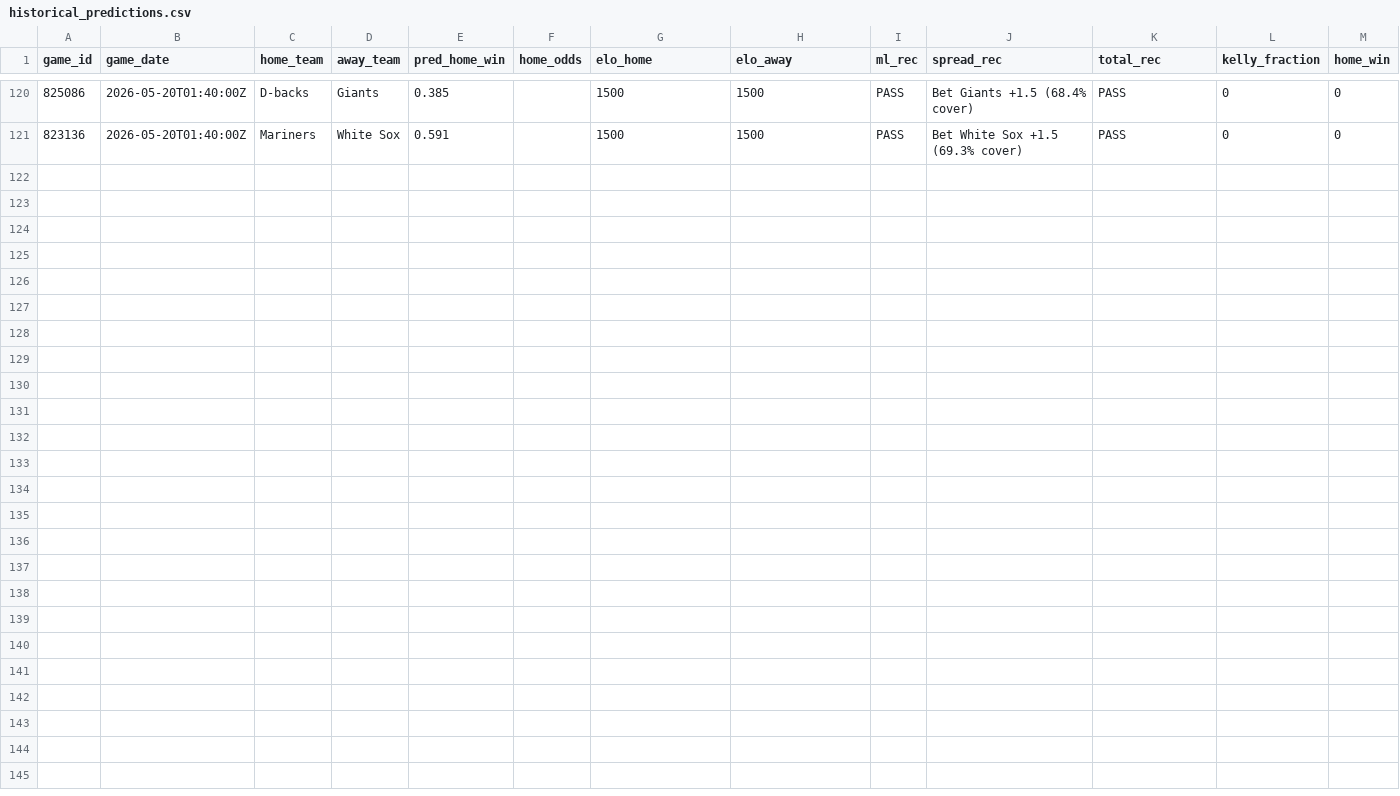
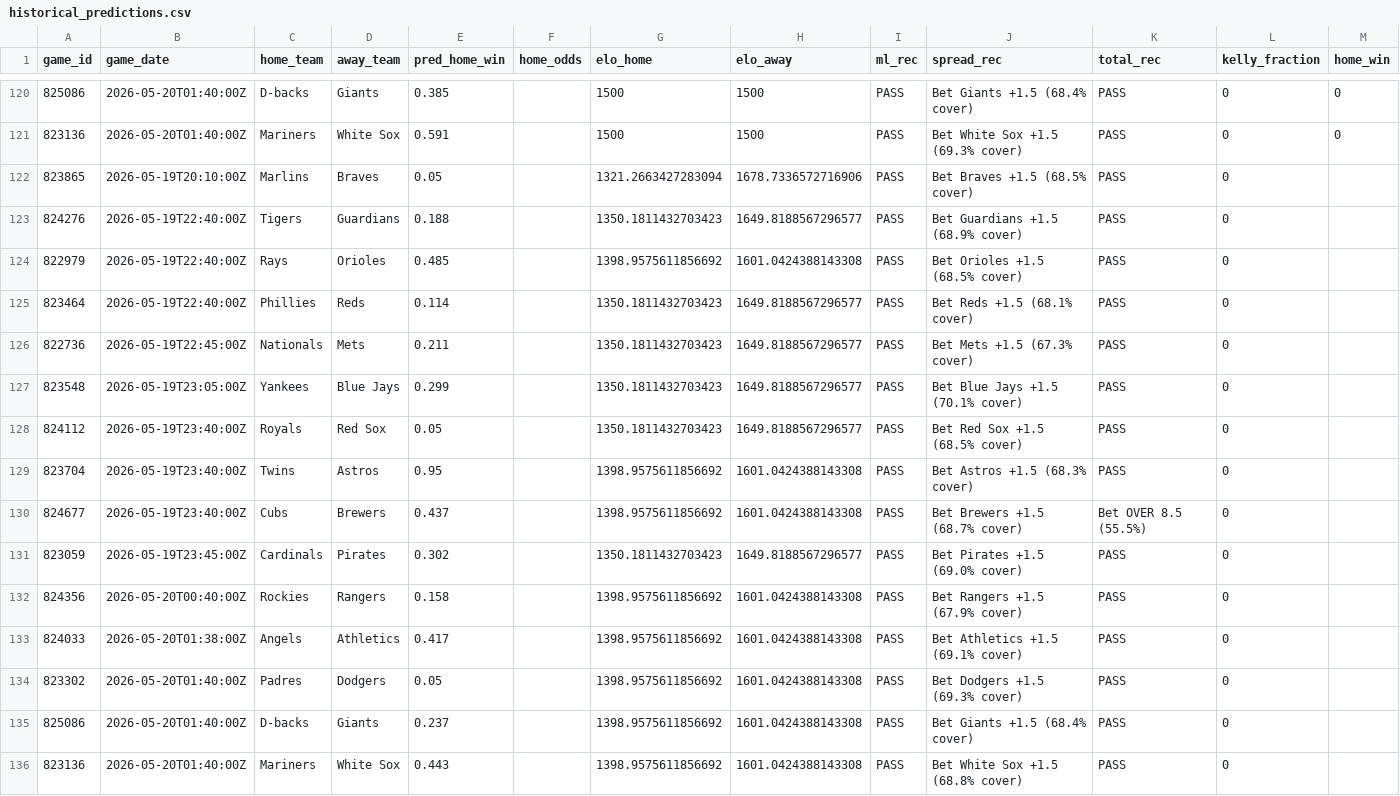
Before and after one commit to wujoshnjr/mlb-prediction-app, a CSV file: data/historical_predictions.csv, drawn as a sheet; only a part is shown, gaps mark what is left out.

```diff
--- a/data/historical_predictions.csv
+++ b/data/historical_predictions.csv
@@ -121 +121,16 @@ game_id,game_date,home_team,away_team,pred_home_win,home_odds,elo_home,elo_away,
 823136,2026-05-20T01:40:00Z,Mariners,White Sox,0.591,,1500,1500,PASS,Bet White Sox +1.5 (69.3% cover),PASS,0,0
+823865,2026-05-19T20:10:00Z,Marlins,Braves,0.05,,1321.2663427283094,1678.7336572716906,PASS,Bet Braves +1.5 (68.5% cover),PASS,0,
+824276,2026-05-19T22:40:00Z,Tigers,Guardians,0.188,,1350.1811432703423,1649.8188567296577,PASS,Bet Guardians +1.5 (68.9% cover),PASS,0,
+822979,2026-05-19T22:40:00Z,Rays,Orioles,0.485,,1398.9575611856692,1601.0424388143308,PASS,Bet Orioles +1.5 (68.5% cover),PASS,0,
+823464,2026-05-19T22:40:00Z,Phillies,Reds,0.114,,1350.1811432703423,1649.8188567296577,PASS,Bet Reds +1.5 (68.1% cover),PASS,0,
+822736,2026-05-19T22:45:00Z,Nationals,Mets,0.211,,1350.1811432703423,1649.8188567296577,PASS,Bet Mets +1.5 (67.3% cover),PASS,0,
+823548,2026-05-19T23:05:00Z,Yankees,Blue Jays,0.299,,1350.1811432703423,1649.8188567296577,PASS,Bet Blue Jays +1.5 (70.1% cover),PASS,0,
+824112,2026-05-19T23:40:00Z,Royals,Red Sox,0.05,,1350.1811432703423,1649.8188567296577,PASS,Bet Red Sox +1.5 (68.5% cover),PASS,0,
+823704,2026-05-19T23:40:00Z,Twins,Astros,0.95,,1398.9575611856692,1601.0424388143308,PASS,Bet Astros +1.5 (68.3% cover),PASS,0,
+824677,2026-05-19T23:40:00Z,Cubs,Brewers,0.437,,1398.9575611856692,1601.0424388143308,PASS,Bet Brewers +1.5 (68.7% cover),Bet OVER 8.5 (55.5%),0,
+823059,2026-05-19T23:45:00Z,Cardinals,Pirates,0.302,,1350.1811432703423,1649.8188567296577,PASS,Bet Pirates +1.5 (69.0% cover),PASS,0,
+824356,2026-05-20T00:40:00Z,Rockies,Rangers,0.158,,1398.9575611856692,1601.0424388143308,PASS,Bet Rangers +1.5 (67.9% cover),PASS,0,
+824033,2026-05-20T01:38:00Z,Angels,Athletics,0.417,,1398.9575611856692,1601.0424388143308,PASS,Bet Athletics +1.5 (69.1% cover),PASS,0,
+823302,2026-05-20T01:40:00Z,Padres,Dodgers,0.05,,1398.9575611856692,1601.0424388143308,PASS,Bet Dodgers +1.5 (69.3% cover),PASS,0,
+825086,2026-05-20T01:40:00Z,D-backs,Giants,0.237,,1398.9575611856692,1601.0424388143308,PASS,Bet Giants +1.5 (68.4% cover),PASS,0,
+823136,2026-05-20T01:40:00Z,Mariners,White Sox,0.443,,1398.9575611856692,1601.0424388143308,PASS,Bet White Sox +1.5 (68.8% cover),PASS,0,
```
Also changed, not shown: 1 other file.
